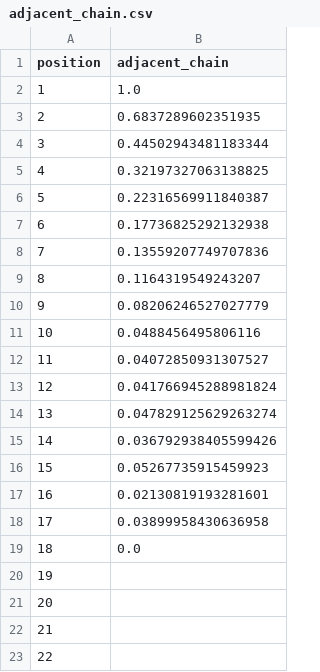
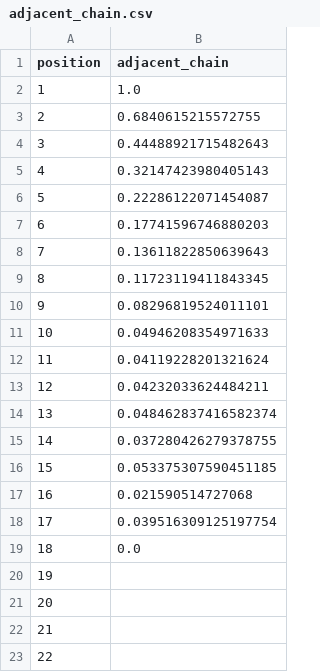
Before and after one commit to philipphager/ultr-reproducibility, a CSV file: propensities/adjacent_chain.csv, drawn as a sheet.

```diff
--- a/propensities/adjacent_chain.csv
+++ b/propensities/adjacent_chain.csv
@@ -2,18 +2,18 @@ position,adjacent_chain
 1,1.0
-2,0.6837289602351935
-3,0.44502943481183344
-4,0.32197327063138825
-5,0.22316569911840387
-6,0.17736825292132938
-7,0.13559207749707836
-8,0.1164319549243207
-9,0.08206246527027779
-10,0.0488456495806116
-11,0.04072850931307527
-12,0.041766945288981824
-13,0.047829125629263274
-14,0.036792938405599426
-15,0.05267735915459923
-16,0.02130819193281601
-17,0.03899958430636958
+2,0.6840615215572755
+3,0.44488921715482643
+4,0.32147423980405143
+5,0.22286122071454087
+6,0.17741596746880203
+7,0.13611822850639643
+8,0.11723119411843345
+9,0.08296819524011101
+10,0.04946208354971633
+11,0.04119228201321624
+12,0.04232033624484211
+13,0.048462837416582374
+14,0.037280426279378755
+15,0.053375307590451185
+16,0.021590514727068
+17,0.039516309125197754
 18,0.0
```
Also changed, not shown: propensities/ctr.csv, propensities/global_all_pairs.csv, 5 other files.
